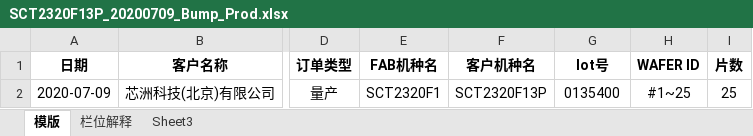
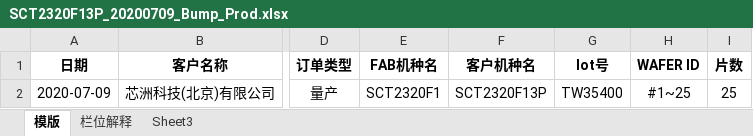
Before and after one commit to tangweicpp/cmp_flask, an Excel workbook: uploads/po/普通销售订单/BJ105/SCT2320F13P_20200709_Bump_Prod.xlsx, sheet 模版, drawn as a sheet; only a part is shown, gaps mark what is left out; values as stored, in another font and other column widths than the file's, no borders; the diff names each change by its address in the sheet, - before the commit and + after, or states it on an @@ line.

```diff
--- a/uploads/po/普通销售订单/BJ105/SCT2320F13P_20200709_Bump_Prod.xlsx (sheet 模版)
+++ b/uploads/po/普通销售订单/BJ105/SCT2320F13P_20200709_Bump_Prod.xlsx (sheet 模版)
-G2 (lot号): 0135400
+G2 (lot号): TW35400
```
Also changed, not shown: uploads/po/普通销售订单/BJ105/AP623003P_20200525_Bump_Prod.xlsx, uploads/po/普通销售订单/BJ105/AP623013P_20200525_Bump_Prod.xlsx, 11 other files.
